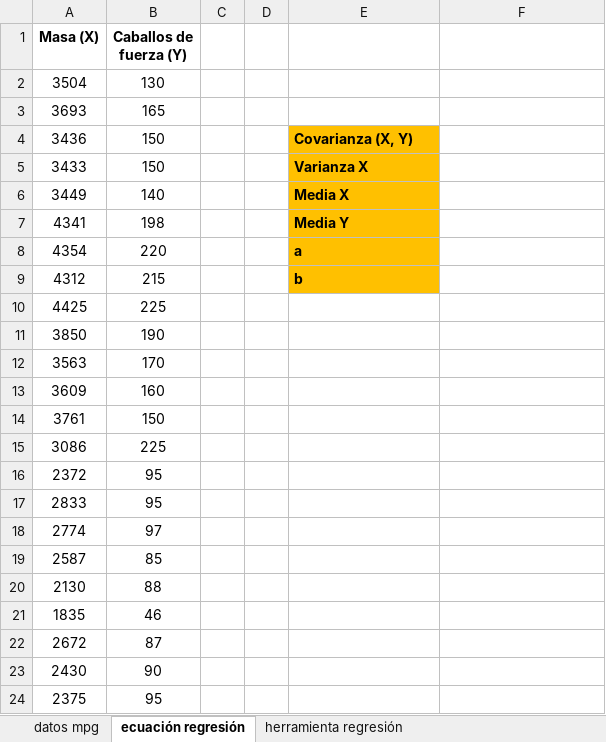
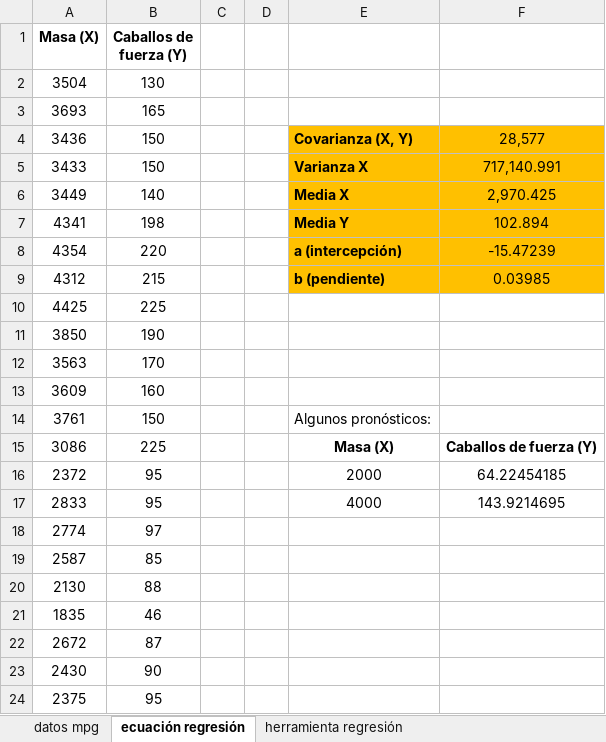
Before and after one commit to Orion89/ayudantia-estadistica-ua, an Excel workbook: ayudantia_06.xlsx, sheet ecuación regresión, drawn as a sheet; only a part is shown; values as stored, in another font and other column widths than the file's, no borders; charts and pictures not drawn; the diff names each change by its address in the sheet, - before the commit and + after, or states it on an @@ line.

```diff
--- a/ayudantia_06.xlsx (sheet ecuación regresión)
+++ b/ayudantia_06.xlsx (sheet ecuación regresión)
-F4: (empty)
+F4: 28,577
-F4:F9 fill: none
+F4:F9 fill: #FFC000
-F5: (empty)
+F5: 717,140.991
-F6: (empty)
+F6: 2,970.425
-F7: (empty)
+F7: 102.894
-E8: a
+E8: a (intercepción)
-F8: (empty)
+F8: -15.47239
-E9: b
+E9: b (pendiente)
-F9: (empty)
+F9: 0.03985
-E14: (empty)
+E14: Algunos pronósticos:
-E15: (empty)
+E15: Masa (X)
-F15: (empty)
+F15: Caballos de fuerza (Y)
-E16: (empty)
+E16: 2000
-F16: (empty)
+F16: 64.22454185
-E17: (empty)
+E17: 4000
-F17: (empty)
+F17: 143.9214695
```
Also changed, not shown: sheet herramienta regresión, charts or pictures.
